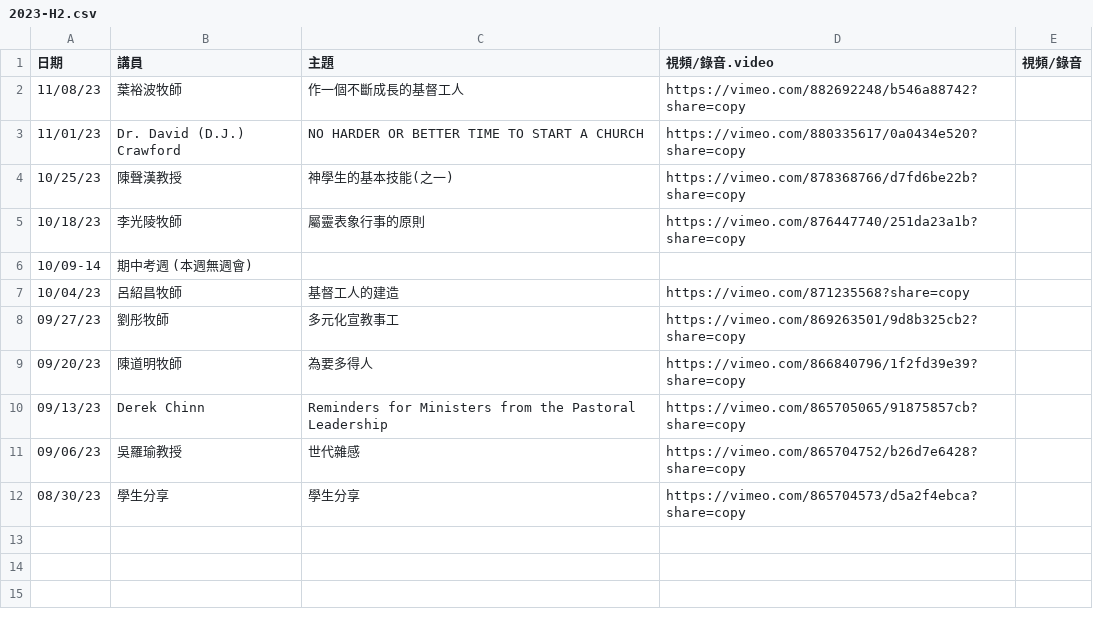
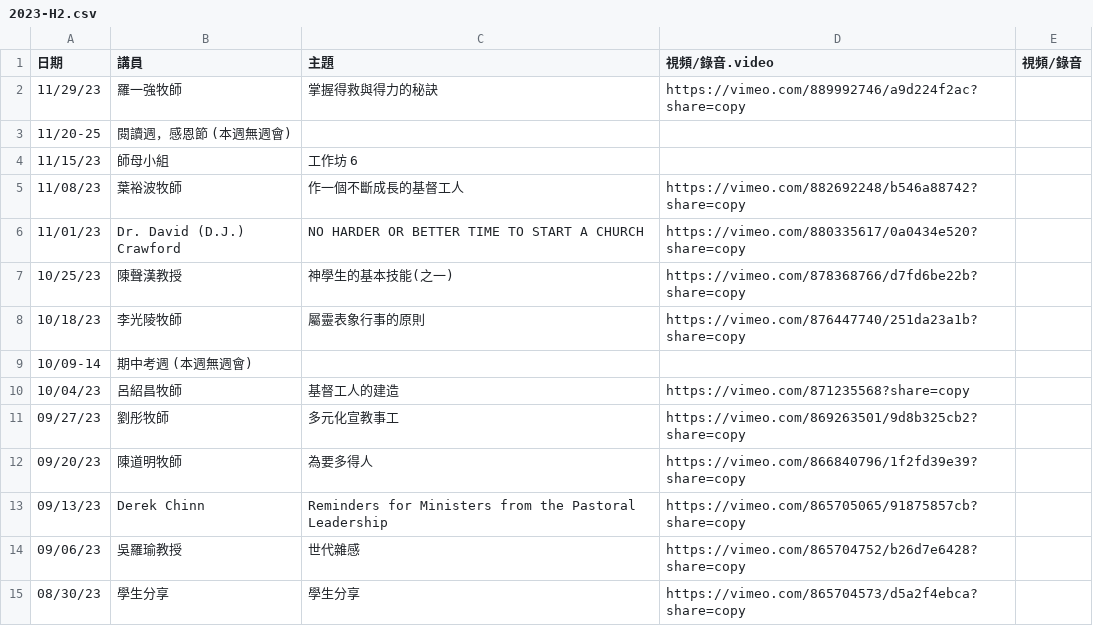
Before and after one commit to cwts-edu/cwts-web, a CSV file: src/data/csv/assembly/2023-H2.csv, drawn as a sheet; the diff names each change by its address in the sheet, - before the commit and + after, or states it on an @@ line.

Commit message:
Assembly video Update
Update 11/29 assembly video to CWTS website

```diff
--- a/src/data/csv/assembly/2023-H2.csv
+++ b/src/data/csv/assembly/2023-H2.csv
+row 2: 11/29/23 | 羅一強牧師 | 掌握得救與得力的秘訣 | https://vimeo.com/889992746/a9d224f2ac?share=copy
+row 3: 11/20-25 | 閱讀週，感恩節 (本週無週會)
+row 4: 11/15/23 | 師母小組 | 工作坊 6
```
Also changed, not shown: 1 other file.
